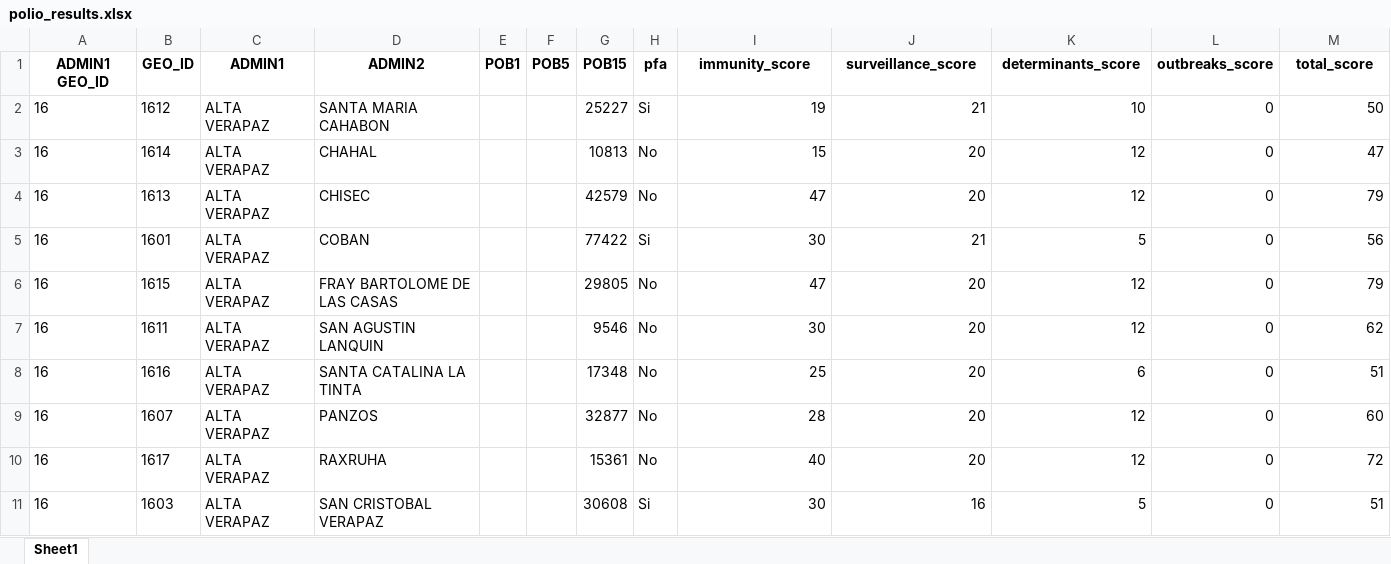
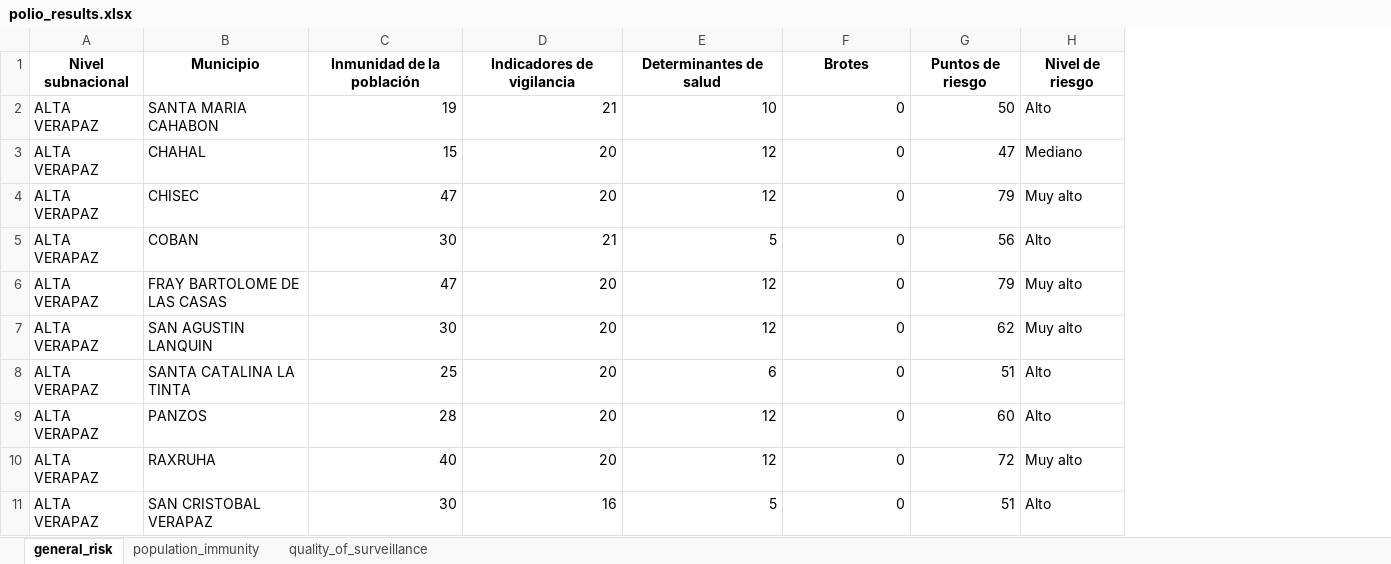
Before and after one commit to IM-Data-PAHO/polio-risk-assessment, an Excel workbook: src/Data/polio_results.xlsx, sheet general_risk, drawn as a sheet; only a part is shown; values as stored, in another font and other column widths than the file's, no borders; removed rows and columns are numbered as before the commit, all else as after; the diff names each change by its address in the sheet, - before the commit and + after, or states it on an @@ line.

```diff
--- a/src/Data/polio_results.xlsx (sheet general_risk)
+++ b/src/Data/polio_results.xlsx (sheet general_risk)
-sheet tab: Sheet1
+sheet tab: general_risk
+sheet tab: population_immunity
+sheet tab: quality_of_surveillance
-column A, rows 2-11: all 16
-column B, rows 2-11: 1612 | 1614 | 1613 | 1601 | 1615 | 1611 | 1616 | 1607 | 1617 | 1603
-column E, empty
-column F, empty
-column G, rows 2-11: 25227 | 10813 | 42579 | 77422 | 29805 | 9546 | 17348 | 32877 | 15361 | 30608
-column H, rows 2-11: Si | No | No | Si | No | No | No | No | No | Si
+column H, rows 2-11: Alto | Mediano | Muy alto | Alto | Muy alto | Muy alto | Alto | Alto | Muy alto | Alto
-row 1: ADMIN1 GEO_ID | GEO_ID | ADMIN1 | ADMIN2 | POB1 | POB5 | POB15 | pfa | immunity_score | surveillance_score | determinants_score | outbreaks_score | total_score
+row 1: Nivel subnacional | Municipio | Inmunidad de la población | Indicadores de vigilancia | Determinantes de salud | Brotes | Puntos de riesgo | Nivel de riesgo
```
Also changed, not shown: 2 other files.
